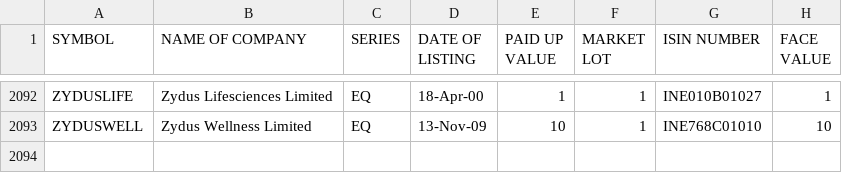
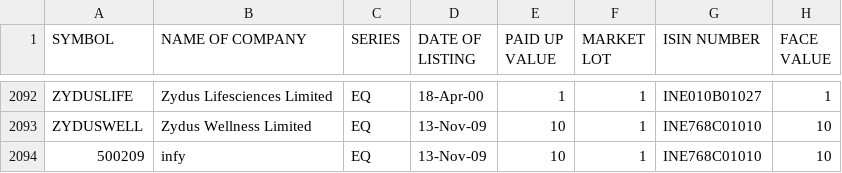
Before and after one commit to dhineshaps/fetquest-genai, a CSV file: stock_list.csv, drawn as a sheet; only a part is shown, gaps mark what is left out; the diff names each change by its address in the sheet, - before the commit and + after, or states it on an @@ line.

Commit message:
test bse script updated for infy

```diff
--- a/stock_list.csv
+++ b/stock_list.csv
+row 2094: 500209 | infy | EQ | 13-Nov-09 | 10 | 1 | INE768C01010 | 10
```
